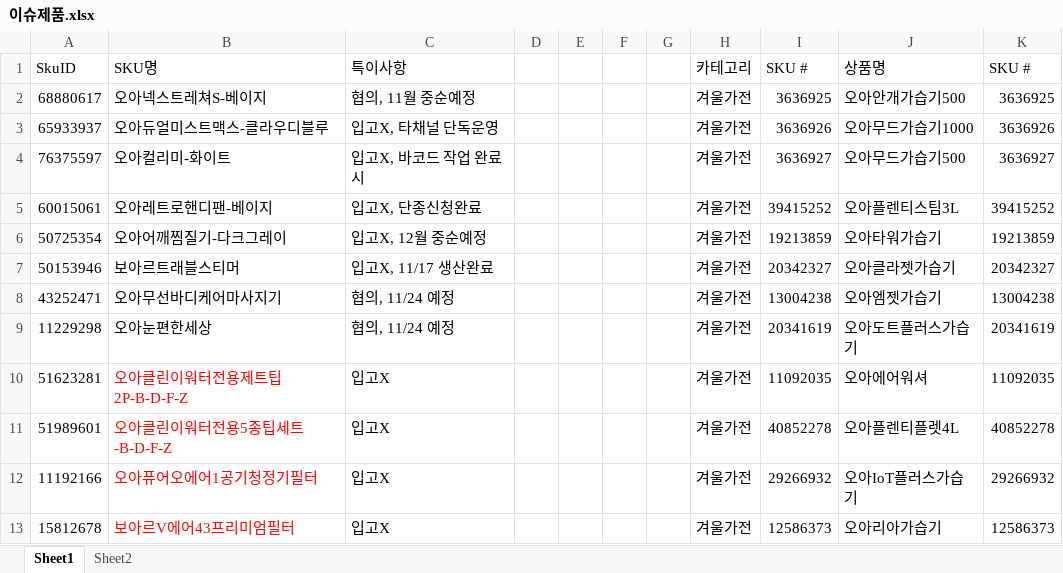
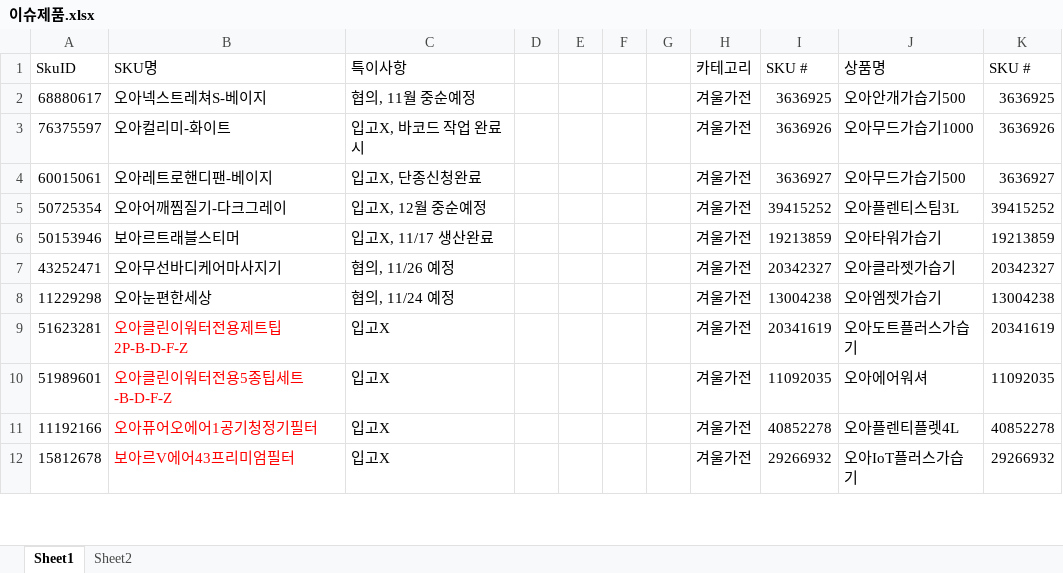
Before and after one commit to tolmjj10/coupang-po, an Excel workbook: data/이슈제품.xlsx, sheet Sheet1, drawn as a sheet; only a part is shown; values as stored, in another font and other column widths than the file's, no borders; conditional formats not drawn; removed rows and columns are numbered as before the commit, all else as after; the diff covers the shown part only; the diff names each change by its address in the sheet, - before the commit and + after, or states it on an @@ line.

Commit message:
Add files via upload

```diff
--- a/data/이슈제품.xlsx (sheet Sheet1)
+++ b/data/이슈제품.xlsx (sheet Sheet1)
-row 3: 65933937 | 오아듀얼미스트맥스-클라우디블루 | 입고X, 타채널 단독운영 |  |  |  |  | 겨울가전 | 3636926 | 오아무드가습기1000 | 3636926
-I3 (SKU #): 3636927
+I3 (SKU #): 3636926
-J3 (상품명): 오아무드가습기500
+J3 (상품명): 오아무드가습기1000
-K3 (SKU #): 3636927
+K3 (SKU #): 3636926
-I4 (SKU #): 39415252
+I4 (SKU #): 3636927
-J4 (상품명): 오아플렌티스팀3L
+J4 (상품명): 오아무드가습기500
-K4 (SKU #): 39415252
+K4 (SKU #): 3636927
-I5 (SKU #): 19213859
+I5 (SKU #): 39415252
-J5 (상품명): 오아타워가습기
+J5 (상품명): 오아플렌티스팀3L
-K5 (SKU #): 19213859
+K5 (SKU #): 39415252
-I6 (SKU #): 20342327
+I6 (SKU #): 19213859
-J6 (상품명): 오아클라젯가습기
+J6 (상품명): 오아타워가습기
-K6 (SKU #): 20342327
+K6 (SKU #): 19213859
-C7 (특이사항): 협의, 11/24 예정
+C7 (특이사항): 협의, 11/26 예정
-I7 (SKU #): 13004238
+I7 (SKU #): 20342327
-J7 (상품명): 오아엠젯가습기
+J7 (상품명): 오아클라젯가습기
-K7 (SKU #): 13004238
+K7 (SKU #): 20342327
-I8 (SKU #): 20341619
+I8 (SKU #): 13004238
-J8 (상품명): 오아도트플러스가습기
+J8 (상품명): 오아엠젯가습기
-K8 (SKU #): 20341619
+K8 (SKU #): 13004238
-I9 (SKU #): 11092035
+I9 (SKU #): 20341619
-J9 (상품명): 오아에어워셔
+J9 (상품명): 오아도트플러스가습기
-K9 (SKU #): 11092035
+K9 (SKU #): 20341619
-I10 (SKU #): 40852278
+I10 (SKU #): 11092035
-J10 (상품명): 오아플렌티플렛4L
+J10 (상품명): 오아에어워셔
-K10 (SKU #): 40852278
+K10 (SKU #): 11092035
-I11 (SKU #): 29266932
+I11 (SKU #): 40852278
-J11 (상품명): 오아IoT플러스가습기
+J11 (상품명): 오아플렌티플렛4L
-K11 (SKU #): 29266932
+K11 (SKU #): 40852278
-I12 (SKU #): 12586373
+I12 (SKU #): 29266932
-J12 (상품명): 오아리아가습기
+J12 (상품명): 오아IoT플러스가습기
-K12 (SKU #): 12586373
+K12 (SKU #): 29266932
```
Also changed, not shown: 14 added rows, 7 removed rows, 634 edited cells and cell formats elsewhere in this sheet.
